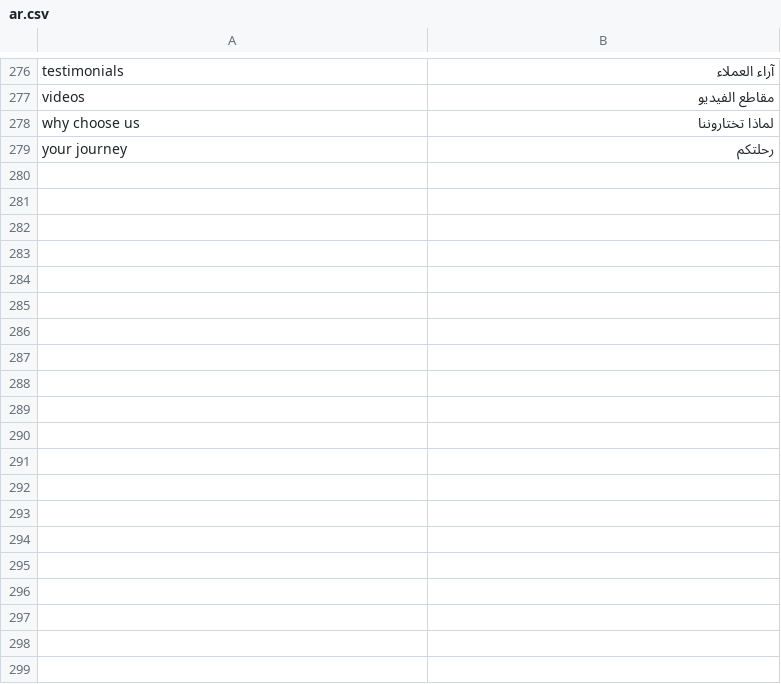
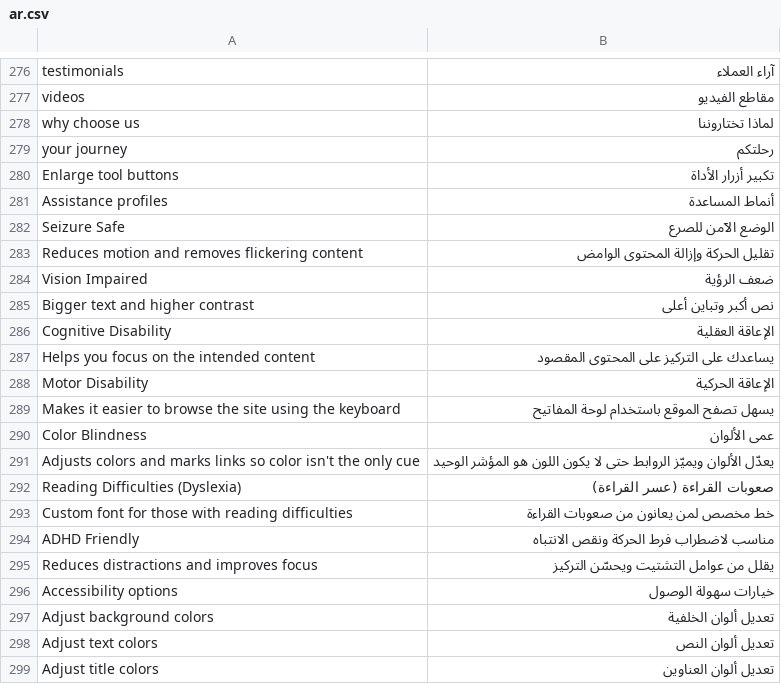
Before and after one commit to QualityPoint/pestcontrol, a CSV file: pestcontrol/translations/ar.csv, drawn as a sheet; only a part is shown, gaps mark what is left out; the diff covers the shown part only; the diff names each change by its address in the sheet, - before the commit and + after, or states it on an @@ line.

Commit message:
Enhance accessibility toolbar with new features and options
- Redesigned the accessibility toolbar to include a dialog panel with various assistance profiles (e.g., Seizure Safe, Vision Impaired) and visual settings.
- Added functionality for adjusting text size, colors, and visual aids directly from the toolbar.
- Implemented new CSS classes and JavaScript logic to manage user preferences for accessibility features.
- Updated translations for new accessibility options in Arabic.
- Improved user experience by allowing users to toggle profiles and visual styles with clear feedback.

```diff
--- a/pestcontrol/translations/ar.csv
+++ b/pestcontrol/translations/ar.csv
+row 280: Enlarge tool buttons | تكبير أزرار الأداة
+row 281: Assistance profiles | أنماط المساعدة
+row 282: Seizure Safe | الوضع الآمن للصرع
+row 283: Reduces motion and removes flickering content | تقليل الحركة وإزالة المحتوى الوامض
+row 284: Vision Impaired | ضعف الرؤية
+row 285: Bigger text and higher contrast | نص أكبر وتباين أعلى
+row 286: Cognitive Disability | الإعاقة العقلية
+row 287: Helps you focus on the intended content | يساعدك على التركيز على المحتوى المقصود
+row 288: Motor Disability | الإعاقة الحركية
+row 289: Makes it easier to browse the site using the keyboard | يسهل تصفح الموقع باستخدام لوحة المفاتيح
+row 290: Color Blindness | عمى الألوان
+row 291: Adjusts colors and marks links so color isn't the only cue | يعدّل الألوان ويميّز الروابط حتى لا يكون اللون هو المؤشر الوحيد
+row 292: Reading Difficulties (Dyslexia) | صعوبات القراءة (عسر القراءة)
+row 293: Custom font for those with reading difficulties | خط مخصص لمن يعانون من صعوبات القراءة
+row 294: ADHD Friendly | مناسب لاضطراب فرط الحركة ونقص الانتباه
+row 295: Reduces distractions and improves focus | يقلل من عوامل التشتيت ويحسّن التركيز
+row 296: Accessibility options | خيارات سهولة الوصول
+row 297: Adjust background colors | تعديل ألوان الخلفية
+row 298: Adjust text colors | تعديل ألوان النص
+row 299: Adjust title colors | تعديل ألوان العناوين
```
Also changed, not shown: 22 added rows elsewhere in this file, 4 other files.
